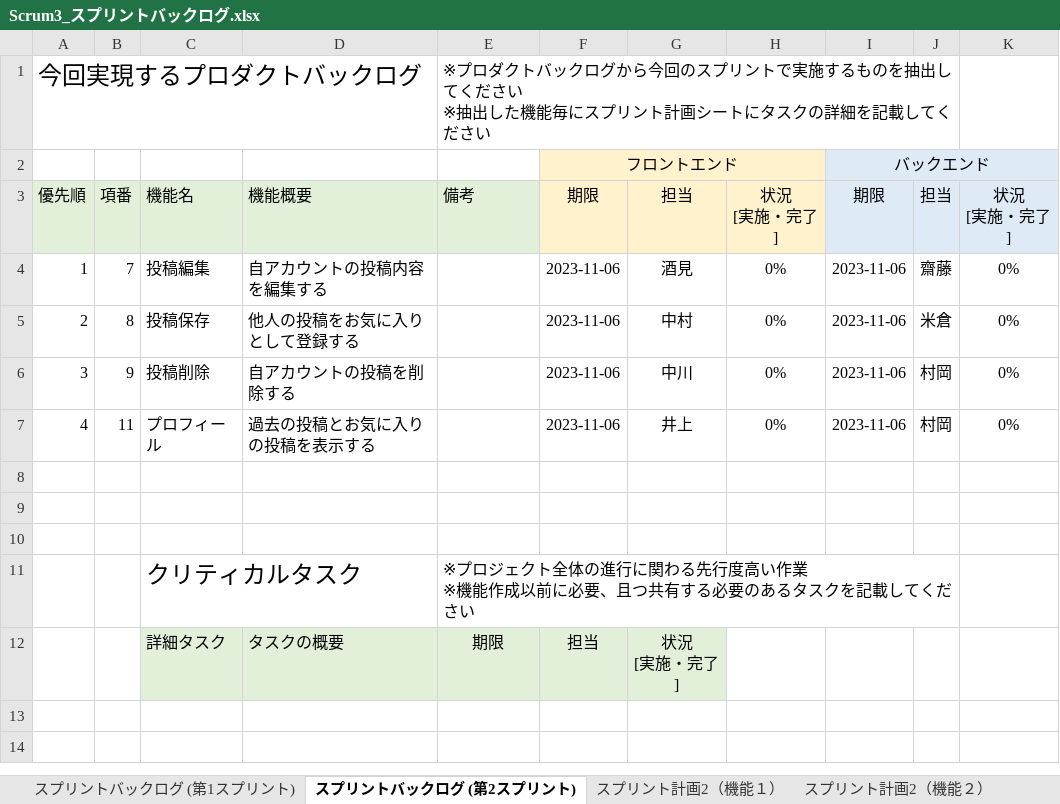
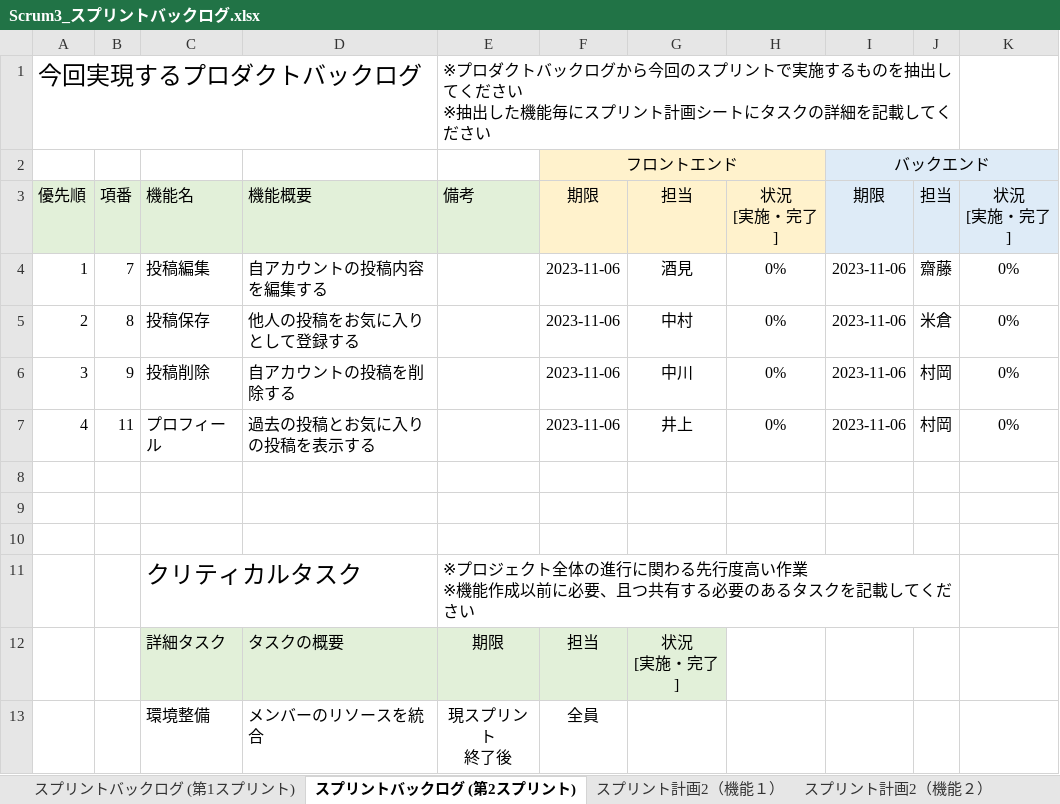
Before and after one commit to fu-syoji-t/SD3D_2023_Scrum3, an Excel workbook: 03スプリントバックログ/Scrum3_スプリントバックログ.xlsx, sheet スプリントバックログ (第2スプリント), drawn as a sheet; values as stored, in another font and other column widths than the file's, no borders; ↵ is a line break in a cell; the diff names each change by its address in the sheet, - before the commit and + after, or states it on an @@ line.

Commit message:
Update Scrum3_スプリントバックログ.xlsx

```diff
--- a/03スプリントバックログ/Scrum3_スプリントバックログ.xlsx (sheet スプリントバックログ (第2スプリント))
+++ b/03スプリントバックログ/Scrum3_スプリントバックログ.xlsx (sheet スプリントバックログ (第2スプリント))
+row 13:  |  | 環境整備 | メンバーのリソースを統合 | 現スプリント ↵ 終了後 | 全員
```
